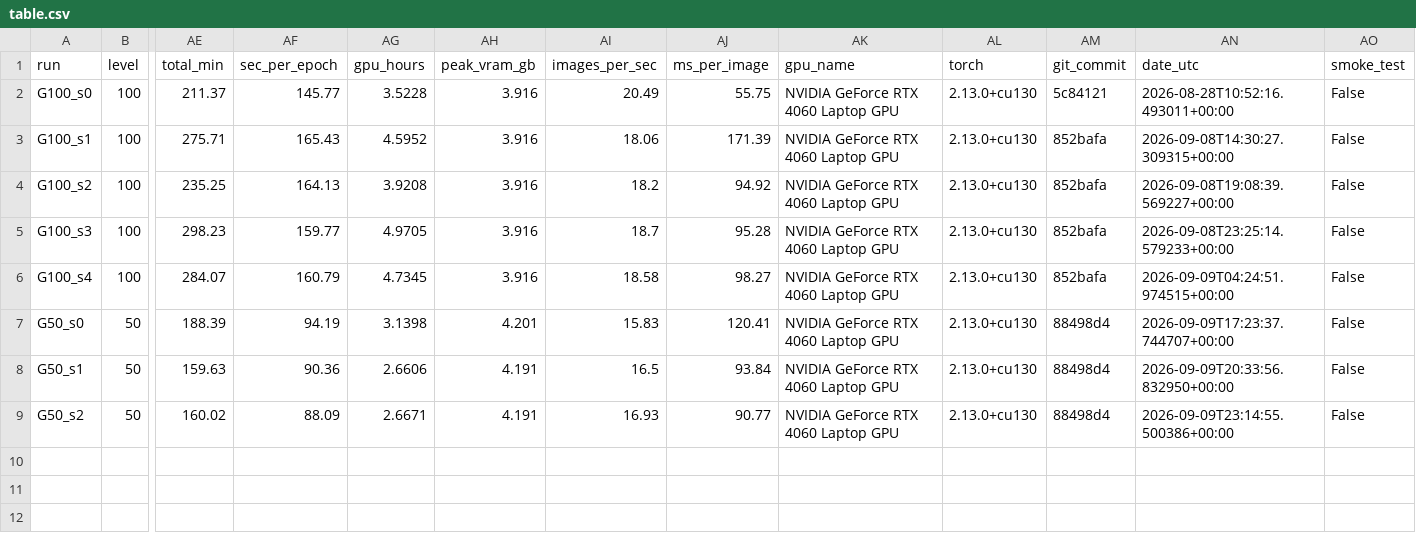
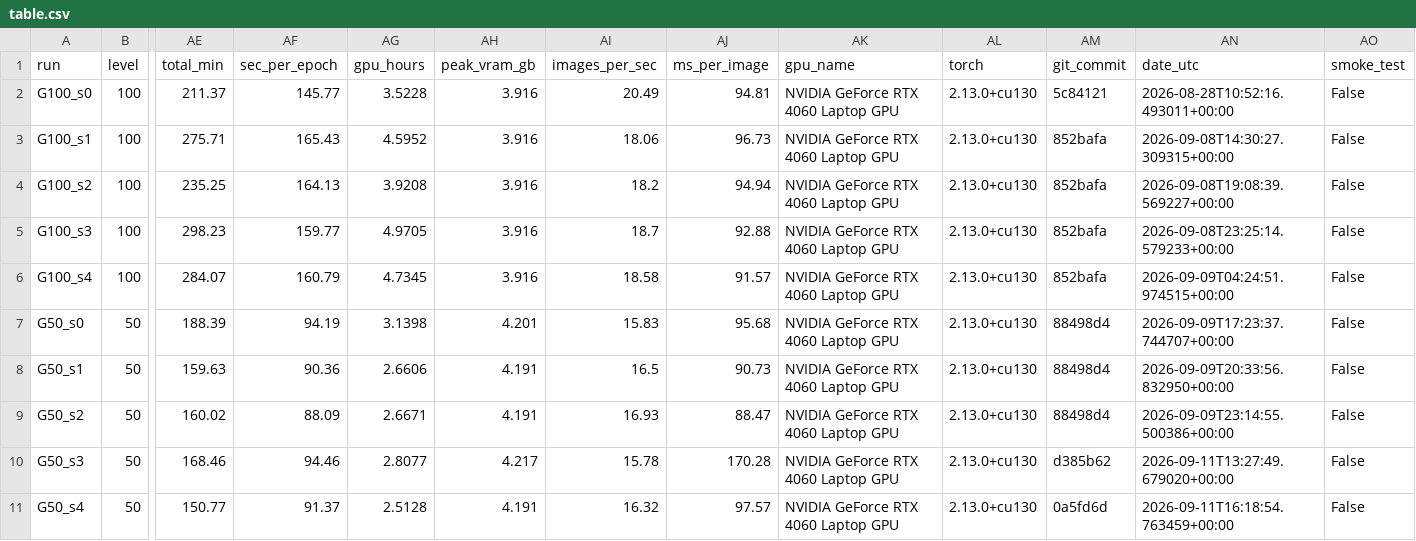
Before and after one commit to sky-tug/agar-synth, a CSV file: results/table.csv, drawn as a sheet; only a part is shown, gaps mark what is left out; rows hold the shown columns only; the diff names each change by its address in the sheet, - before the commit and + after, or states it on an @@ line.

Commit message:
3.96: first point of the substitution curve -- G50 completed (five seeds, threshold 0.00569); halving the real data costs 0.01810 mAP50-95

```diff
--- a/results/table.csv
+++ b/results/table.csv
-AJ2 (ms_per_image): 55.75
+AJ2 (ms_per_image): 94.81
-AJ3 (ms_per_image): 171.39
+AJ3 (ms_per_image): 96.73
-AJ4 (ms_per_image): 94.92
+AJ4 (ms_per_image): 94.94
-AJ5 (ms_per_image): 95.28
+AJ5 (ms_per_image): 92.88
-AJ6 (ms_per_image): 98.27
+AJ6 (ms_per_image): 91.57
-AJ7 (ms_per_image): 120.41
+AJ7 (ms_per_image): 95.68
-AJ8 (ms_per_image): 93.84
+AJ8 (ms_per_image): 90.73
-AJ9 (ms_per_image): 90.77
+AJ9 (ms_per_image): 88.47
+row 10: G50_s3 | 50 | 168.46 | 94.46 | 2.8077 | 4.217 | 15.78 | 170.28 | NVIDIA GeForce RTX 4060 Laptop GPU | 2.13.0+cu130 | d385b62 | 2026-09-11T13:27:49.679020+00:00 | False
+row 11: G50_s4 | 50 | 150.77 | 91.37 | 2.5128 | 4.191 | 16.32 | 97.57 | NVIDIA GeForce RTX 4060 Laptop GPU | 2.13.0+cu130 | 0a5fd6d | 2026-09-11T16:18:54.763459+00:00 | False
```
Also changed, not shown: 15 other files.
